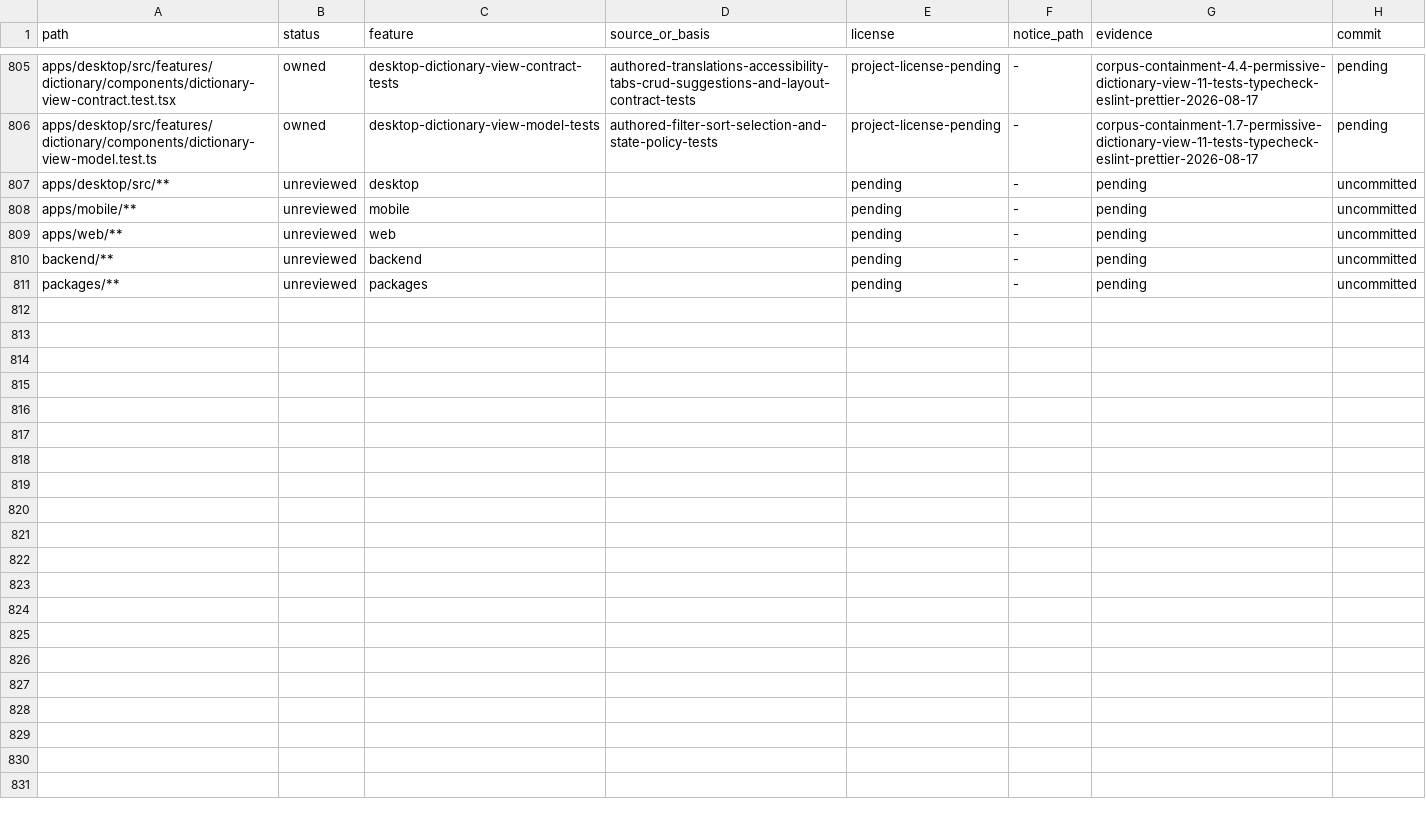
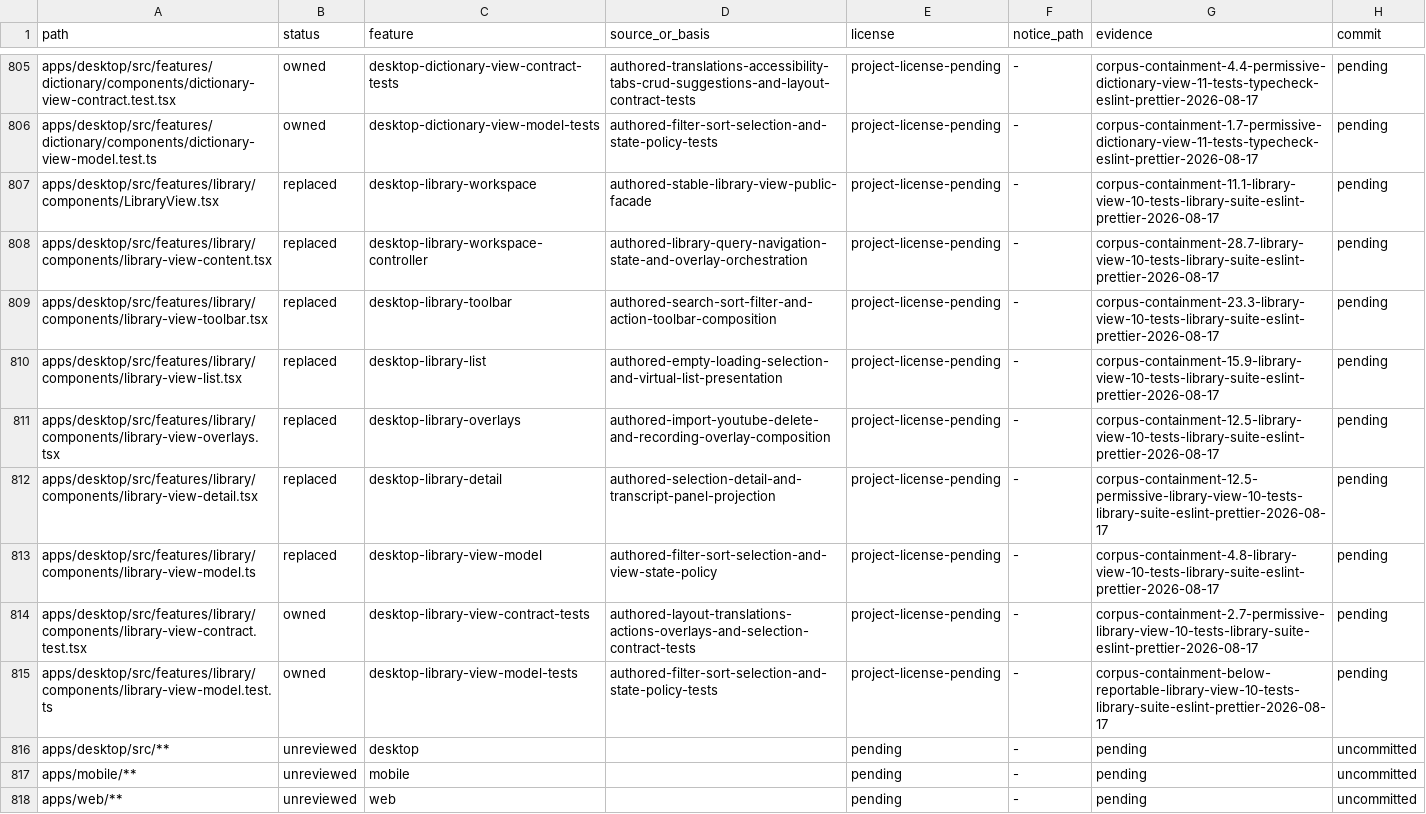
Before and after one commit to jamescardona11/looper, a CSV file: docs/rebuild/PROVENANCE_LEDGER.csv, drawn as a sheet; only a part is shown, gaps mark what is left out; the shorter side is filled out with more unchanged rows.

Commit message:
refactor(desktop): compose library workspace

```diff
--- a/docs/rebuild/PROVENANCE_LEDGER.csv
+++ b/docs/rebuild/PROVENANCE_LEDGER.csv
@@ -806,2 +806,11 @@ apps/desktop/src/features/dictionary/components/dictionary-view-contract.test.ts
 apps/desktop/src/features/dictionary/components/dictionary-view-model.test.ts,owned,desktop-dictionary-view-model-tests,authored-filter-sort-selection-and-state-policy-tests,project-license-pending,-,corpus-containment-1.7-permissive-dictionary-view-11-tests-typecheck-eslint-prettier-2026-08-17,pending
+apps/desktop/src/features/library/components/LibraryView.tsx,replaced,desktop-library-workspace,authored-stable-library-view-public-facade,project-license-pending,-,corpus-containment-11.1-library-view-10-tests-library-suite-eslint-prettier-2026-08-17,pending
+apps/desktop/src/features/library/components/library-view-content.tsx,replaced,desktop-library-workspace-controller,authored-library-query-navigation-state-and-overlay-orchestration,project-license-pending,-,corpus-containment-28.7-library-view-10-tests-library-suite-eslint-prettier-2026-08-17,pending
+apps/desktop/src/features/library/components/library-view-toolbar.tsx,replaced,desktop-library-toolbar,authored-search-sort-filter-and-action-toolbar-composition,project-license-pending,-,corpus-containment-23.3-library-view-10-tests-library-suite-eslint-prettier-2026-08-17,pending
+apps/desktop/src/features/library/components/library-view-list.tsx,replaced,desktop-library-list,authored-empty-loading-selection-and-virtual-list-presentation,project-license-pending,-,corpus-containment-15.9-library-view-10-tests-library-suite-eslint-prettier-2026-08-17,pending
+apps/desktop/src/features/library/components/library-view-overlays.tsx,replaced,desktop-library-overlays,authored-import-youtube-delete-and-recording-overlay-composition,project-license-pending,-,corpus-containment-12.5-library-view-10-tests-library-suite-eslint-prettier-2026-08-17,pending
+apps/desktop/src/features/library/components/library-view-detail.tsx,replaced,desktop-library-detail,authored-selection-detail-and-transcript-panel-projection,project-license-pending,-,corpus-containment-12.5-permissive-library-view-10-tests-library-suite-eslint-prettier-2026-08-17,pending
+apps/desktop/src/features/library/components/library-view-model.ts,replaced,desktop-library-view-model,authored-filter-sort-selection-and-view-state-policy,project-license-pending,-,corpus-containment-4.8-library-view-10-tests-library-suite-eslint-prettier-2026-08-17,pending
+apps/desktop/src/features/library/components/library-view-contract.test.tsx,owned,desktop-library-view-contract-tests,authored-layout-translations-actions-overlays-and-selection-contract-tests,project-license-pending,-,corpus-containment-2.7-permissive-library-view-10-tests-library-suite-eslint-prettier-2026-08-17,pending
+apps/desktop/src/features/library/components/library-view-model.test.ts,owned,desktop-library-view-model-tests,authored-filter-sort-selection-and-state-policy-tests,project-license-pending,-,corpus-containment-below-reportable-library-view-10-tests-library-suite-eslint-prettier-2026-08-17,pending
 apps/desktop/src/**,unreviewed,desktop,,pending,-,pending,uncommitted
```
Also changed, not shown: 9 other files.
